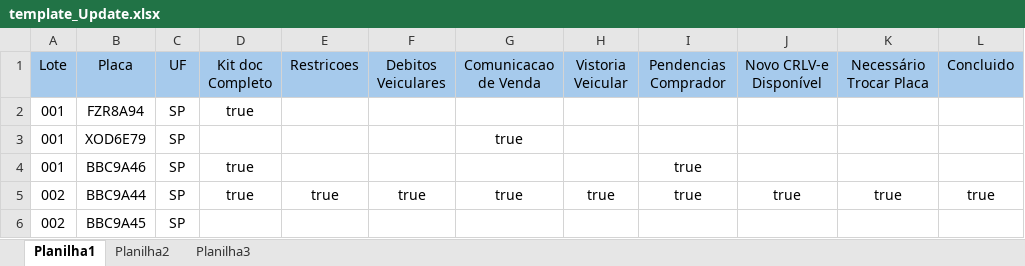
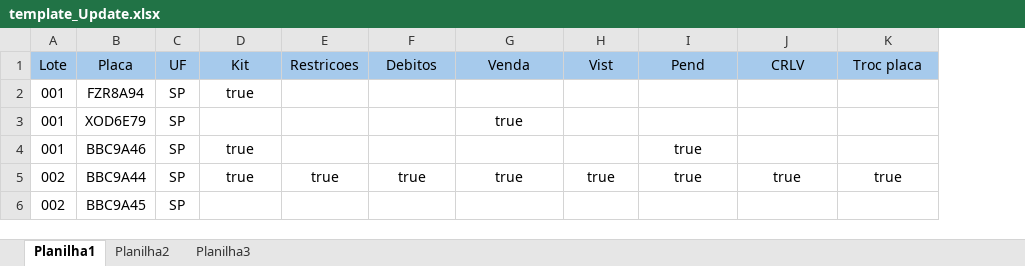
Before and after one commit to Halysson-Andrade/YupaWebApplicationAPI, an Excel workbook: importation/template_Update.xlsx, sheet Planilha1, drawn as a sheet; values as stored, in another font and other column widths than the file's, no borders; the diff names each change by its address in the sheet, - before the commit and + after, or states it on an @@ line.

```diff
--- a/importation/template_Update.xlsx (sheet Planilha1)
+++ b/importation/template_Update.xlsx (sheet Planilha1)
-column L (Concluido), row 5: true
-D1: Kit doc Completo
+D1: Kit
-F1: Debitos Veiculares
+F1: Debitos
-G1: Comunicacao de Venda
+G1: Venda
-H1: Vistoria Veicular
+H1: Vist
-I1: Pendencias Comprador
+I1: Pend
-J1: Novo CRLV-e Disponível
+J1: CRLV
-K1: Necessário Trocar Placa
+K1: Troc placa
```
Also changed, not shown: importation/template.xlsx, importation/template_insert.xlsx, 5 other files.
